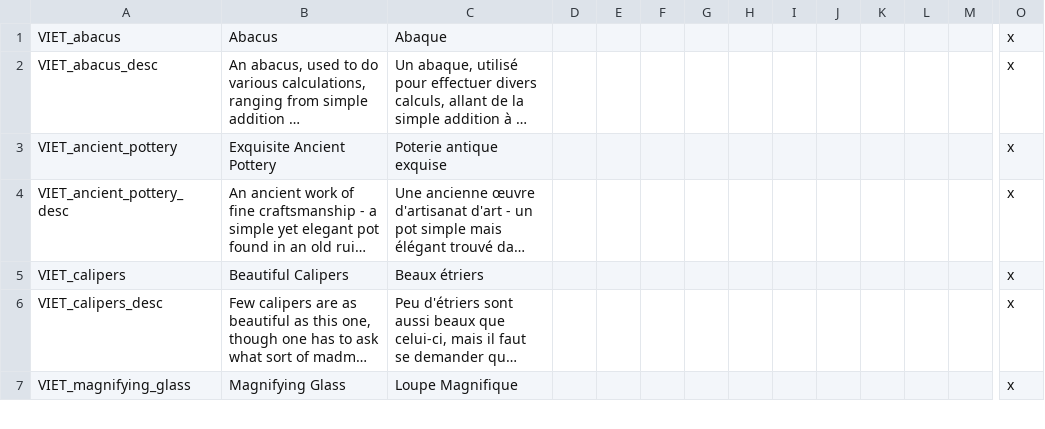
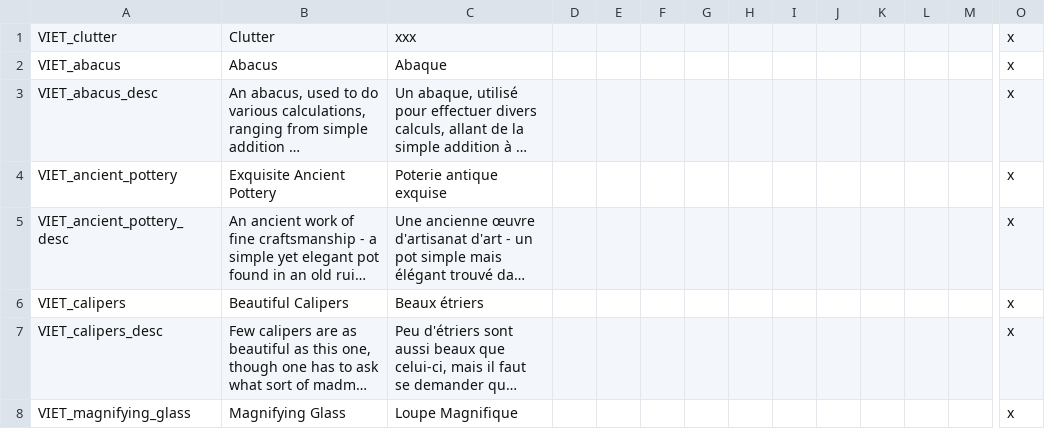
Before and after one commit to cybrxkhan/VIET-Events-Reborn, a CSV file: VIET Events/localisation/VIET_artifacts.csv, drawn as a sheet; only a part is shown, gaps mark what is left out; long unchanged cells end in …; rows hold the shown columns only; the diff names each change by its address in the sheet, - before the commit and + after, or states it on an @@ line.

Commit message:
Clutter flag to reduce accumulating lots of clutter

```diff
--- a/VIET Events/localisation/VIET_artifacts.csv
+++ b/VIET Events/localisation/VIET_artifacts.csv
+row 1: VIET_clutter | Clutter | xxx |  |  |  |  |  |  |  |  |  |  | x
```
Also changed, not shown: 2 other files.
